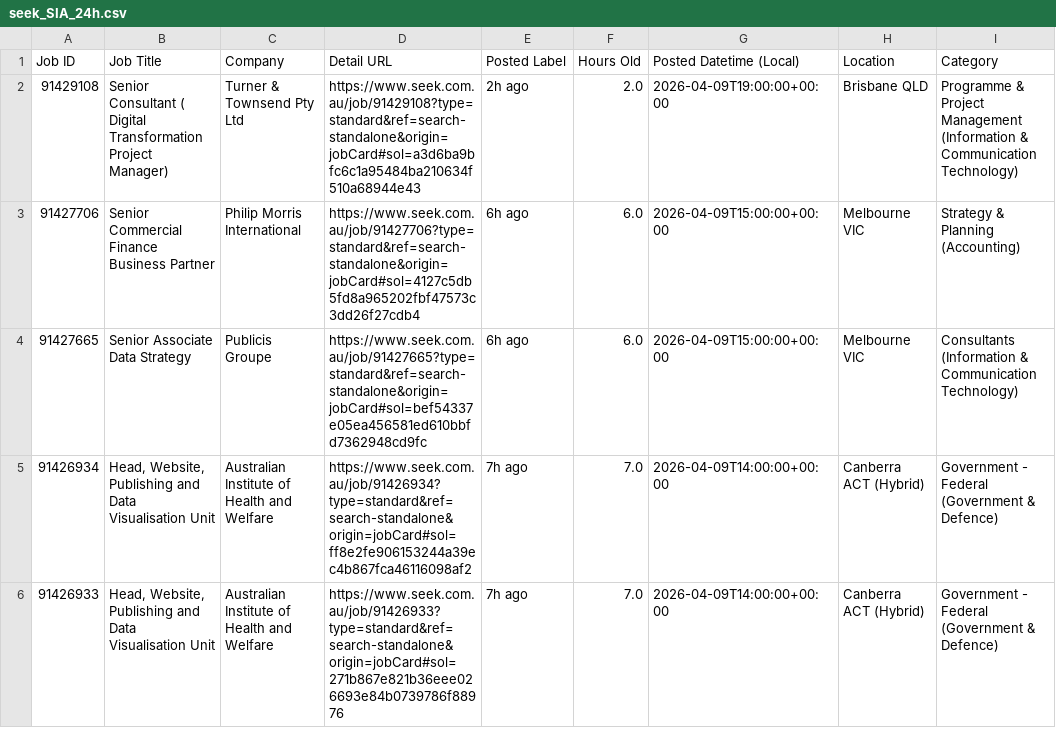
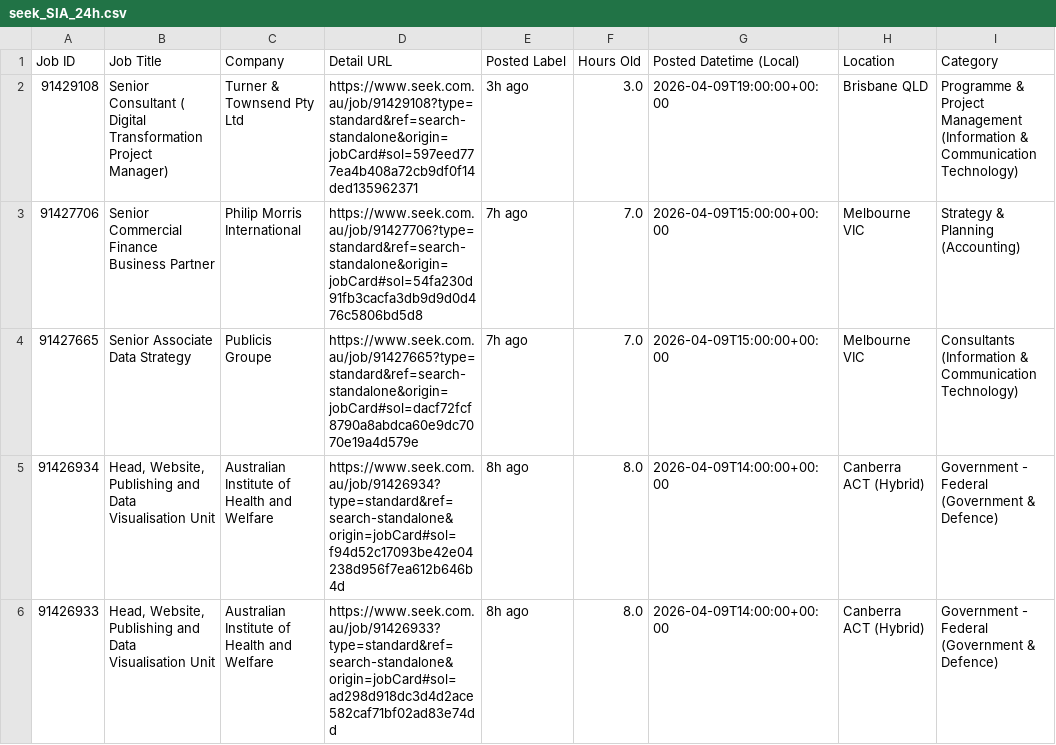
Before and after one commit to TIMXSHI/JobScrapper_SEEK_BA.BI, a CSV file: seek_SIA_24h.csv, drawn as a sheet; only a part is shown; the diff names each change by its address in the sheet, - before the commit and + after, or states it on an @@ line.

```diff
--- a/seek_SIA_24h.csv
+++ b/seek_SIA_24h.csv
-D2 (Detail URL): https://www.seek.com.au/job/91429108?type=standard&ref=search-standalone&origin=jobCard#sol=a3d6ba9bfc6c1a95484ba210634f510a68944e43
+D2 (Detail URL): https://www.seek.com.au/job/91429108?type=standard&ref=search-standalone&origin=jobCard#sol=597eed777ea4b408a72cb9df0f14ded135962371
-E2 (Posted Label): 2h ago
+E2 (Posted Label): 3h ago
-F2 (Hours Old): 2.0
+F2 (Hours Old): 3.0
-D3 (Detail URL): https://www.seek.com.au/job/91427706?type=standard&ref=search-standalone&origin=jobCard#sol=4127c5db5fd8a965202fbf47573c3dd26f27cdb4
+D3 (Detail URL): https://www.seek.com.au/job/91427706?type=standard&ref=search-standalone&origin=jobCard#sol=54fa230d91fb3cacfa3db9d9d0d476c5806bd5d8
-E3:E4 (Posted Label): 6h ago
+E3:E4 (Posted Label): 7h ago
-F3:F4 (Hours Old): 6.0
+F3:F4 (Hours Old): 7.0
-D4 (Detail URL): https://www.seek.com.au/job/91427665?type=standard&ref=search-standalone&origin=jobCard#sol=bef54337e05ea456581ed610bbfd7362948cd9fc
+D4 (Detail URL): https://www.seek.com.au/job/91427665?type=standard&ref=search-standalone&origin=jobCard#sol=dacf72fcf8790a8abdca60e9dc7070e19a4d579e
-D5 (Detail URL): https://www.seek.com.au/job/91426934?type=standard&ref=search-standalone&origin=jobCard#sol=ff8e2fe906153244a39ec4b867fca46116098af2
+D5 (Detail URL): https://www.seek.com.au/job/91426934?type=standard&ref=search-standalone&origin=jobCard#sol=f94d52c17093be42e04238d956f7ea612b646b4d
-E5:E6 (Posted Label): 7h ago
+E5:E6 (Posted Label): 8h ago
-F5:F6 (Hours Old): 7.0
+F5:F6 (Hours Old): 8.0
-D6 (Detail URL): https://www.seek.com.au/job/91426933?type=standard&ref=search-standalone&origin=jobCard#sol=271b867e821b36eee026693e84b0739786f88976
+D6 (Detail URL): https://www.seek.com.au/job/91426933?type=standard&ref=search-standalone&origin=jobCard#sol=ad298d918dc3d4d2ace582caf71bf02ad83e74dd
```
